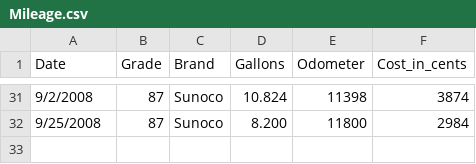
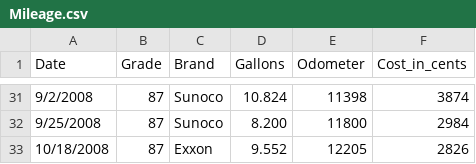
Before and after one commit to jschank/berris-fueller, a CSV file: doc/Mileage.csv, drawn as a sheet; only a part is shown, gaps mark what is left out.

```diff
--- a/doc/Mileage.csv
+++ b/doc/Mileage.csv
@@ -32 +32,2 @@ Date,Grade,Brand,Gallons,Odometer,Cost_in_cents
 9/25/2008,87,Sunoco,8.200,11800,2984
+10/18/2008,87,Exxon,9.552,12205,2826
```
Also changed, not shown: 2 other files.
